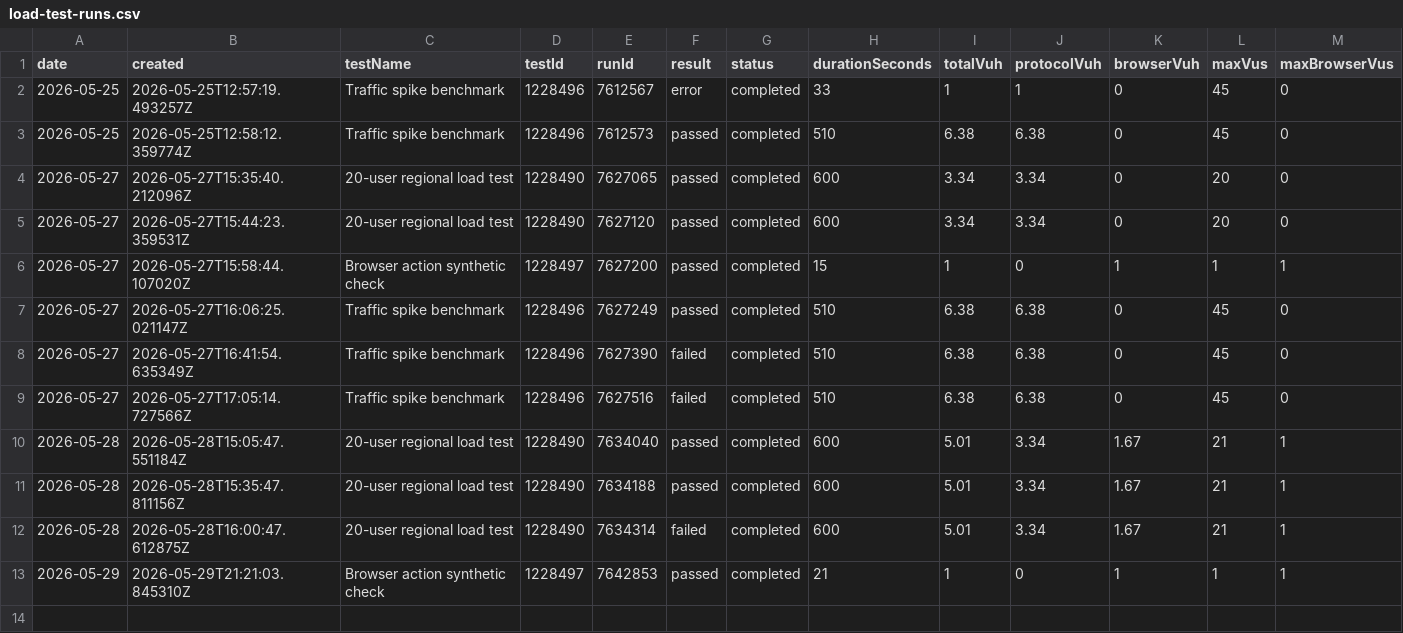
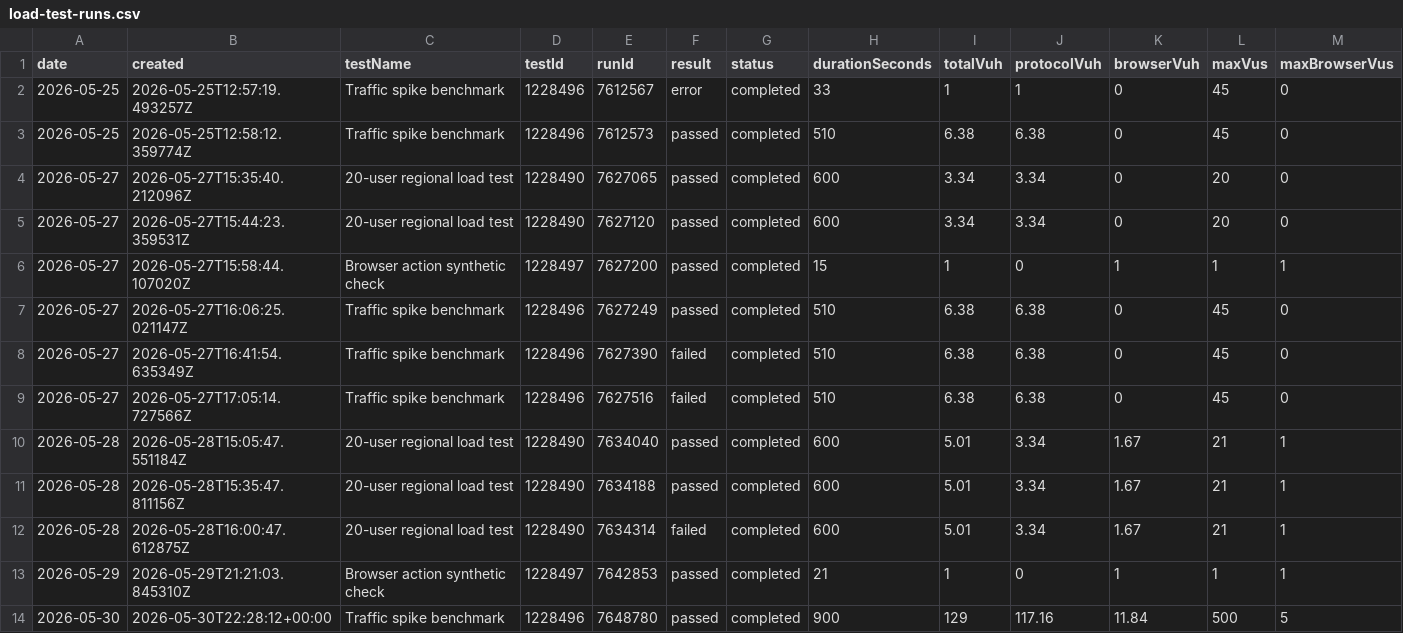
Before and after one commit to orenlion1/ensemble-retail, a CSV file: reports/load-tests/comparison/load-test-runs.csv, drawn as a sheet; only a part is shown; rows hold the shown columns only; the diff names each change by its address in the sheet, - before the commit and + after, or states it on an @@ line.

Commit message:
Record passing traffic spike load test report

```diff
--- a/reports/load-tests/comparison/load-test-runs.csv
+++ b/reports/load-tests/comparison/load-test-runs.csv
+row 14: 2026-05-30 | 2026-05-30T22:28:12+00:00 | Traffic spike benchmark | 1228496 | 7648780 | passed | completed | 900 | 129 | 117.16 | 11.84 | 500 | 5
```
Also changed, not shown: 7 other files.
